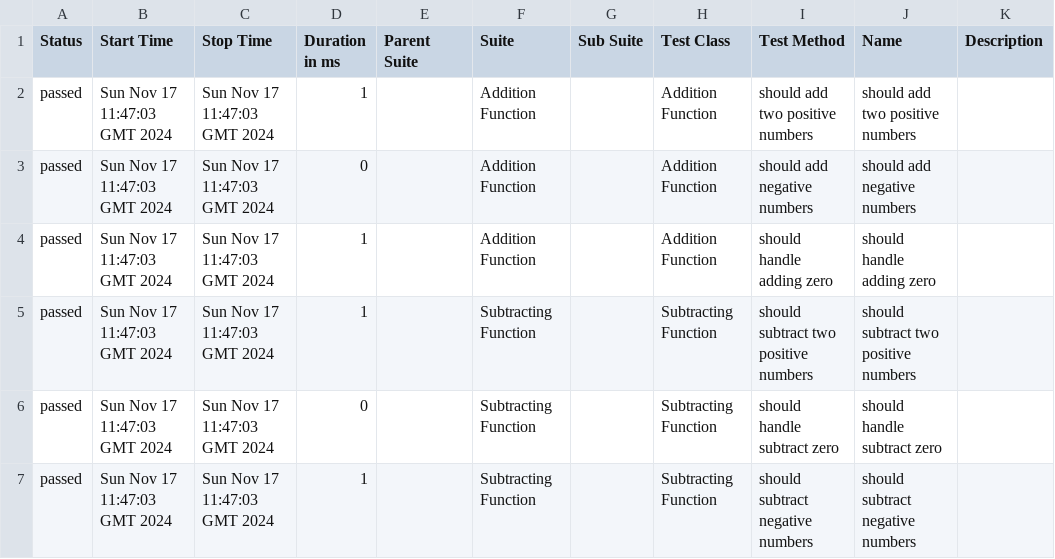
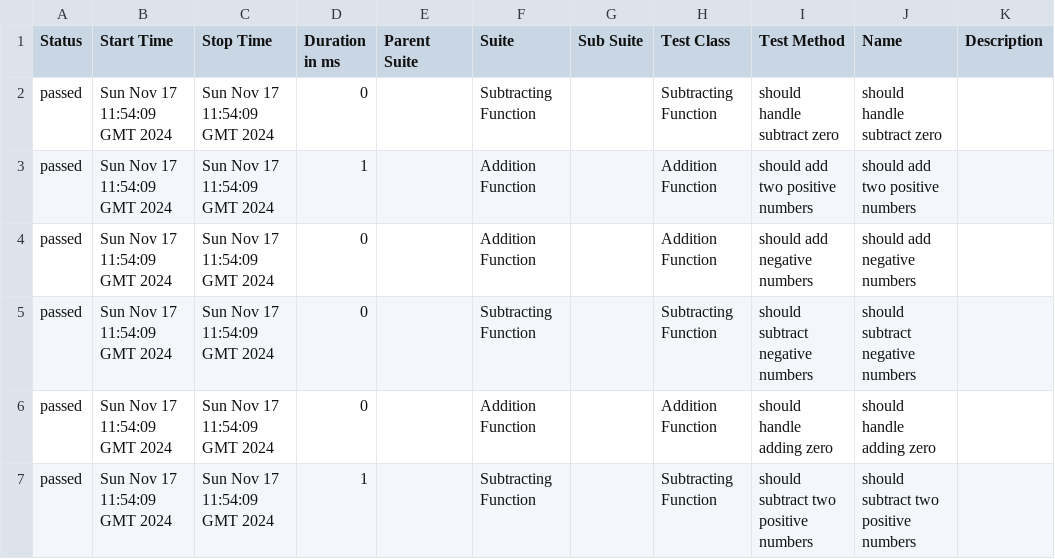
Before and after one commit to matekn/allure-to-pages-poc, a CSV file: data/suites.csv, drawn as a sheet.

```diff
--- a/data/suites.csv
+++ b/data/suites.csv
@@ -1,7 +1,7 @@
 "Status","Start Time","Stop Time","Duration in ms","Parent Suite","Suite","Sub Suite","Test Class","Test Method","Name","Description"
-"passed","Sun Nov 17 11:47:03 GMT 2024","Sun Nov 17 11:47:03 GMT 2024","1","","Addition Function","","Addition Function","should add two positive numbers","should add two positive numbers",""
-"passed","Sun Nov 17 11:47:03 GMT 2024","Sun Nov 17 11:47:03 GMT 2024","0","","Addition Function","","Addition Function","should add negative numbers","should add negative numbers",""
-"passed","Sun Nov 17 11:47:03 GMT 2024","Sun Nov 17 11:47:03 GMT 2024","1","","Addition Function","","Addition Function","should handle adding zero","should handle adding zero",""
-"passed","Sun Nov 17 11:47:03 GMT 2024","Sun Nov 17 11:47:03 GMT 2024","1","","Subtracting Function","","Subtracting Function","should subtract two positive numbers","should subtract two positive numbers",""
-"passed","Sun Nov 17 11:47:03 GMT 2024","Sun Nov 17 11:47:03 GMT 2024","0","","Subtracting Function","","Subtracting Function","should handle subtract zero","should handle subtract zero",""
-"passed","Sun Nov 17 11:47:03 GMT 2024","Sun Nov 17 11:47:03 GMT 2024","1","","Subtracting Function","","Subtracting Function","should subtract negative numbers","should subtract negative numbers",""
+"passed","Sun Nov 17 11:54:09 GMT 2024","Sun Nov 17 11:54:09 GMT 2024","0","","Subtracting Function","","Subtracting Function","should handle subtract zero","should handle subtract zero",""
+"passed","Sun Nov 17 11:54:09 GMT 2024","Sun Nov 17 11:54:09 GMT 2024","1","","Addition Function","","Addition Function","should add two positive numbers","should add two positive numbers",""
+"passed","Sun Nov 17 11:54:09 GMT 2024","Sun Nov 17 11:54:09 GMT 2024","0","","Addition Function","","Addition Function","should add negative numbers","should add negative numbers",""
+"passed","Sun Nov 17 11:54:09 GMT 2024","Sun Nov 17 11:54:09 GMT 2024","0","","Subtracting Function","","Subtracting Function","should subtract negative numbers","should subtract negative numbers",""
+"passed","Sun Nov 17 11:54:09 GMT 2024","Sun Nov 17 11:54:09 GMT 2024","0","","Addition Function","","Addition Function","should handle adding zero","should handle adding zero",""
+"passed","Sun Nov 17 11:54:09 GMT 2024","Sun Nov 17 11:54:09 GMT 2024","1","","Subtracting Function","","Subtracting Function","should subtract two positive numbers","should subtract two positive numbers",""
```
Also changed, not shown: 33 other files.
